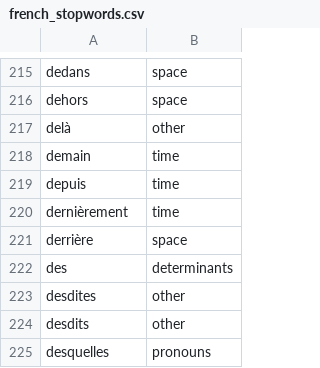
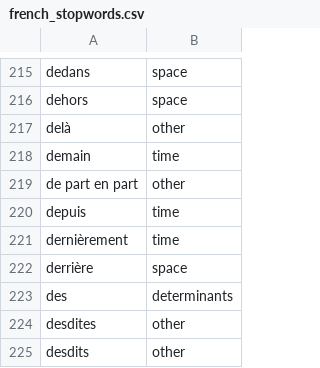
Before and after one commit to gillesbastin/french_stopwords, a CSV file: french_stopwords.csv, drawn as a sheet; only a part is shown, gaps mark what is left out; the shorter side is filled out with more unchanged rows; the diff names each change by its address in the sheet, - before the commit and + after, or states it on an @@ line.

Commit message:
Update french_stopwords.csv
added "de part en part"

```diff
--- a/french_stopwords.csv
+++ b/french_stopwords.csv
+row 219: de part en part | other
```
